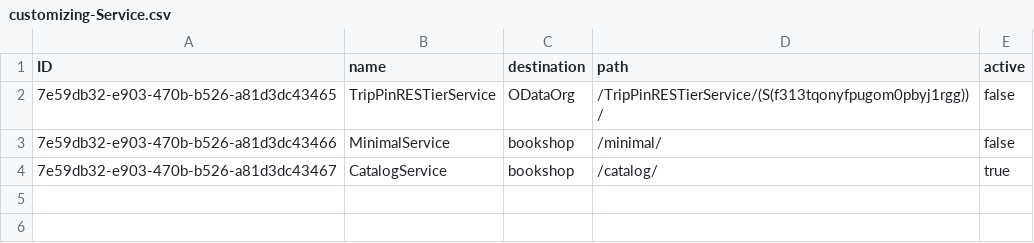
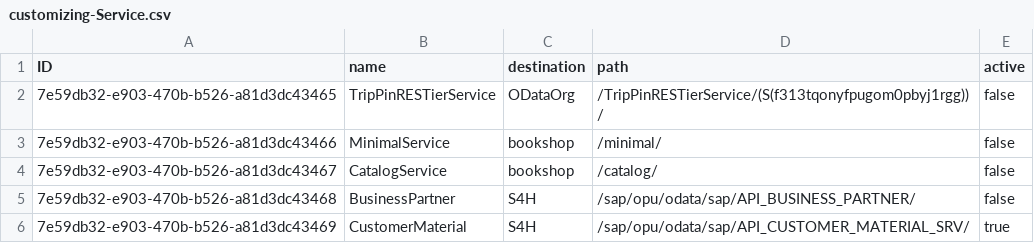
Before and after one commit to gregorwolf/dynamic-service, a CSV file: db/data/customizing-Service.csv, drawn as a sheet.

Commit message:
feat: add S/4HANA Cloud APIs

```diff
--- a/db/data/customizing-Service.csv
+++ b/db/data/customizing-Service.csv
@@ -3,2 +3,4 @@ ID;name;destination;path;active
 7e59db32-e903-470b-b526-a81d3dc43466;MinimalService;bookshop;/minimal/;false
-7e59db32-e903-470b-b526-a81d3dc43467;CatalogService;bookshop;/catalog/;true
+7e59db32-e903-470b-b526-a81d3dc43467;CatalogService;bookshop;/catalog/;false
+7e59db32-e903-470b-b526-a81d3dc43468;BusinessPartner;S4H;/sap/opu/odata/sap/API_BUSINESS_PARTNER/;false
+7e59db32-e903-470b-b526-a81d3dc43469;CustomerMaterial;S4H;/sap/opu/odata/sap/API_CUSTOMER_MATERIAL_SRV/;true
```
